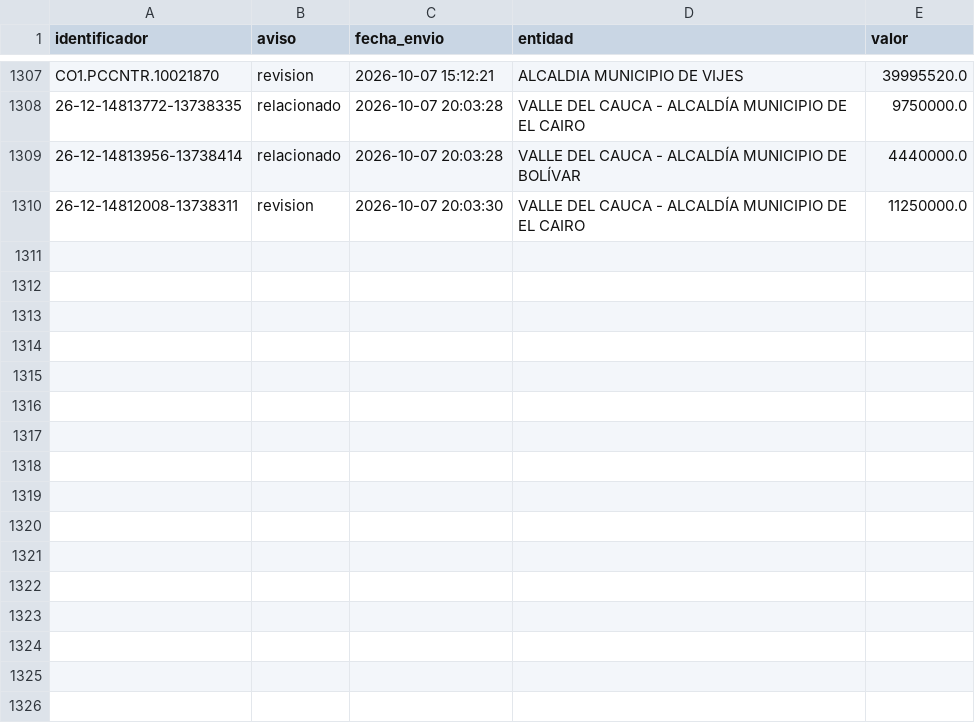
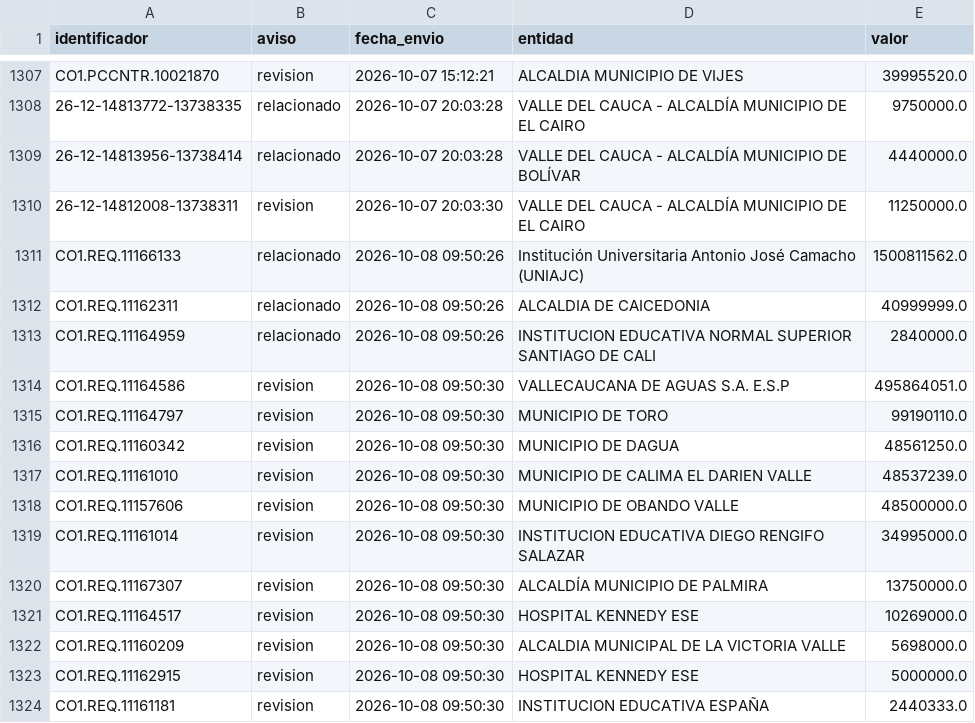
Before and after one commit to jlzmontenegro/contratacion-urgencia-manifiesta-valle, a CSV file: datos/avisados.csv, drawn as a sheet; only a part is shown, gaps mark what is left out; the diff names each change by its address in the sheet, - before the commit and + after, or states it on an @@ line.

```diff
--- a/datos/avisados.csv
+++ b/datos/avisados.csv
+row 1311: CO1.REQ.11166133 | relacionado | 2026-10-08 09:50:26 | Institución Universitaria Antonio José Camacho (UNIAJC) | 1500811562.0
+row 1312: CO1.REQ.11162311 | relacionado | 2026-10-08 09:50:26 | ALCALDIA DE CAICEDONIA | 40999999.0
+row 1313: CO1.REQ.11164959 | relacionado | 2026-10-08 09:50:26 | INSTITUCION EDUCATIVA NORMAL SUPERIOR SANTIAGO DE CALI | 2840000.0
+row 1314: CO1.REQ.11164586 | revision | 2026-10-08 09:50:30 | VALLECAUCANA DE AGUAS S.A. E.S.P | 495864051.0
+row 1315: CO1.REQ.11164797 | revision | 2026-10-08 09:50:30 | MUNICIPIO DE TORO | 99190110.0
+row 1316: CO1.REQ.11160342 | revision | 2026-10-08 09:50:30 | MUNICIPIO DE DAGUA | 48561250.0
+row 1317: CO1.REQ.11161010 | revision | 2026-10-08 09:50:30 | MUNICIPIO DE CALIMA EL DARIEN VALLE | 48537239.0
+row 1318: CO1.REQ.11157606 | revision | 2026-10-08 09:50:30 | MUNICIPIO DE OBANDO VALLE | 48500000.0
+row 1319: CO1.REQ.11161014 | revision | 2026-10-08 09:50:30 | INSTITUCION EDUCATIVA DIEGO RENGIFO SALAZAR | 34995000.0
+row 1320: CO1.REQ.11167307 | revision | 2026-10-08 09:50:30 | ALCALDÍA MUNICIPIO DE PALMIRA | 13750000.0
+row 1321: CO1.REQ.11164517 | revision | 2026-10-08 09:50:30 | HOSPITAL KENNEDY ESE | 10269000.0
+row 1322: CO1.REQ.11160209 | revision | 2026-10-08 09:50:30 | ALCALDIA MUNICIPAL DE LA VICTORIA VALLE | 5698000.0
+row 1323: CO1.REQ.11162915 | revision | 2026-10-08 09:50:30 | HOSPITAL KENNEDY ESE | 5000000.0
+row 1324: CO1.REQ.11161181 | revision | 2026-10-08 09:50:30 | INSTITUCION EDUCATIVA ESPAÑA | 2440333.0
```
Also changed, not shown: 20 other files.
